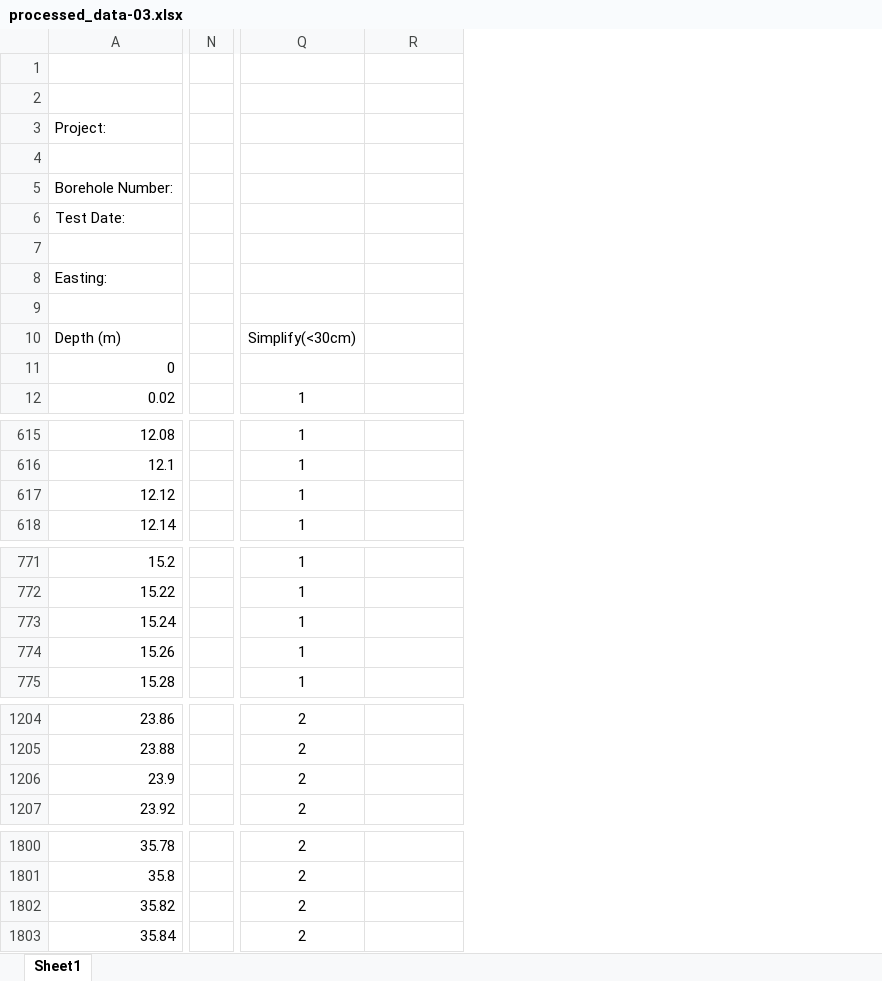
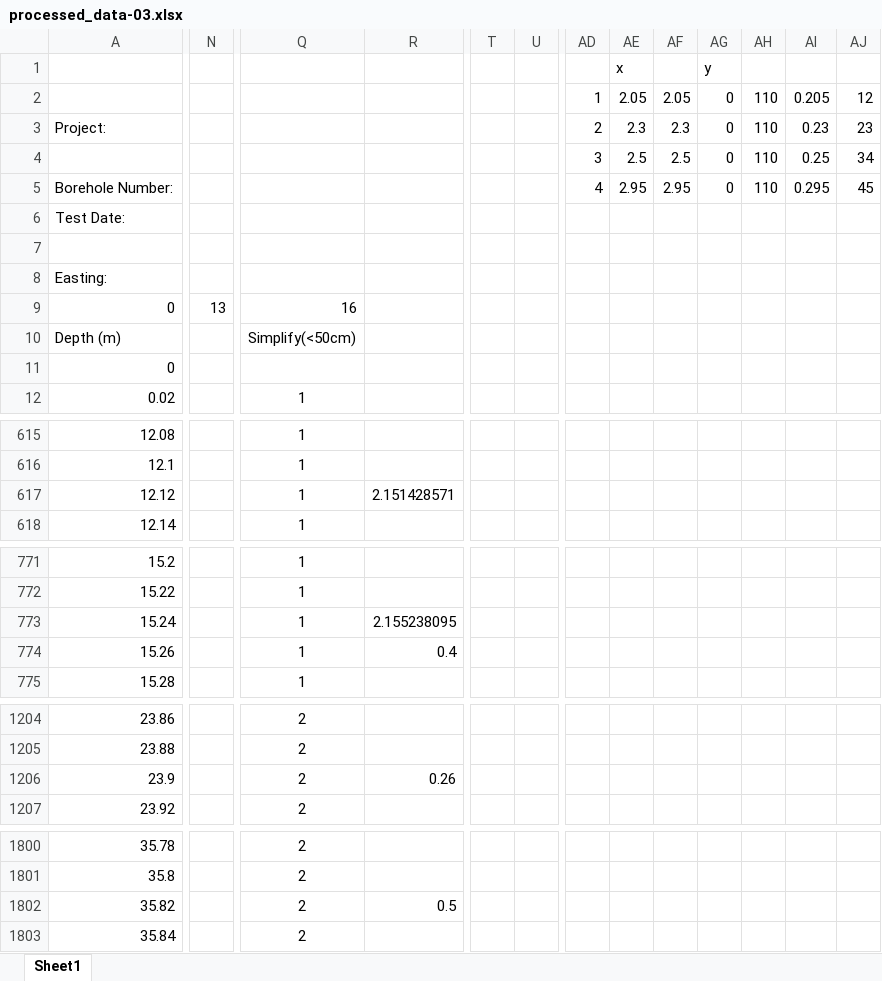
Before and after one commit to MengchunLin/CECI, an Excel workbook: processed_data-03.xlsx, sheet Sheet1, drawn as a sheet; only a part is shown, gaps mark what is left out; values as stored, in another font and other column widths than the file's, no borders; charts and pictures and conditional formats not drawn; removed rows and columns are numbered as before the commit, all else as after; rows hold the shown columns only; the diff covers the shown part only; the diff names each change by its address in the sheet, - before the commit and + after, or states it on an @@ line.

```diff
--- a/processed_data-03.xlsx (sheet Sheet1)
+++ b/processed_data-03.xlsx (sheet Sheet1)
-column N, empty
+column N, row 9: 13
+column T, empty
+column U, empty
+column AD, rows 2-5: 1 | 2 | 3 | 4
+column AE, rows 1-5: x | 2.05 | 2.3 | 2.5 | 2.95
+column AF, rows 2-5: 2.05 | 2.3 | 2.5 | 2.95
+column AG, rows 1-5: y | 0 | 0 | 0 | 0
+column AH, rows 2-5: all 110
+column AI, rows 2-5: 0.205 | 0.23 | 0.25 | 0.295
+column AJ, rows 2-5: 12 | 23 | 34 | 45
-row 1: (empty)
+row 1:  |  |  |  |  |  |  | x |  | y
-row 2: (empty)
+row 2:  |  |  |  |  |  | 1 | 2.05 | 2.05 | 0 | 110 | 0.205 | 12
-row 4: (empty)
+row 4:  |  |  |  |  |  | 3 | 2.5 | 2.5 | 0 | 110 | 0.25 | 34
-row 9: (empty)
+row 9: 0 | 13 | 16
-Q10: Simplify(<30cm)
+Q10: Simplify(<50cm)
-R617: (empty)
+R617: 2.151428571
-R773: (empty)
+R773: 2.155238095
-R774: (empty)
+R774: 0.4
-R1206: (empty)
+R1206: 0.26
-R1802: (empty)
+R1802: 0.5
```
Also changed, not shown: 8 added columns and 304 edited cells elsewhere in this sheet, charts or pictures, data.xlsx, modified_file-02.xlsx, 12 other files.
